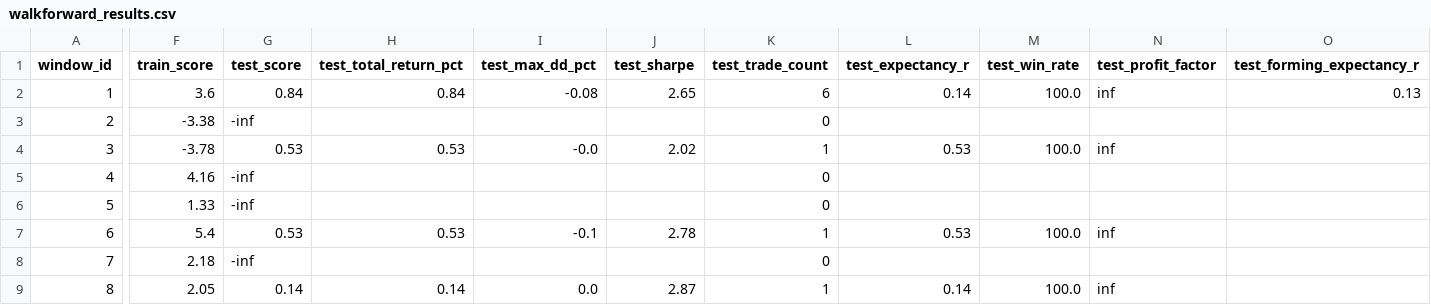
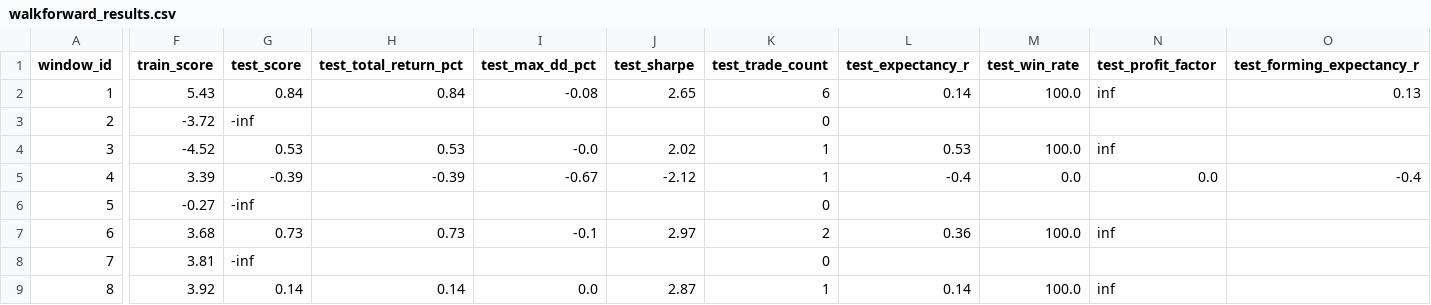
Before and after one commit to NolCorp1/Python-Financial-Expert, a CSV file: outputs/walkforward_results.csv, drawn as a sheet; only a part is shown, gaps mark what is left out; the diff covers the shown part only; the diff names each change by its address in the sheet, - before the commit and + after, or states it on an @@ line.

```diff
--- a/outputs/walkforward_results.csv
+++ b/outputs/walkforward_results.csv
-F2 (train_score): 3.6
+F2 (train_score): 5.43
-F3 (train_score): -3.38
+F3 (train_score): -3.72
-F4 (train_score): -3.78
+F4 (train_score): -4.52
-F5 (train_score): 4.16
+F5 (train_score): 3.39
-G5 (test_score): -inf
+G5 (test_score): -0.39
-H5 (test_total_return_pct): (empty)
+H5 (test_total_return_pct): -0.39
-I5 (test_max_dd_pct): (empty)
+I5 (test_max_dd_pct): -0.67
-J5 (test_sharpe): (empty)
+J5 (test_sharpe): -2.12
-K5 (test_trade_count): 0
+K5 (test_trade_count): 1
-L5 (test_expectancy_r): (empty)
+L5 (test_expectancy_r): -0.4
-M5 (test_win_rate): (empty)
+M5 (test_win_rate): 0.0
-N5 (test_profit_factor): (empty)
+N5 (test_profit_factor): 0.0
-O5 (test_forming_expectancy_r): (empty)
+O5 (test_forming_expectancy_r): -0.4
-F6 (train_score): 1.33
+F6 (train_score): -0.27
-F7 (train_score): 5.4
+F7 (train_score): 3.68
-G7 (test_score): 0.53
+G7 (test_score): 0.73
-H7 (test_total_return_pct): 0.53
+H7 (test_total_return_pct): 0.73
-J7 (test_sharpe): 2.78
+J7 (test_sharpe): 2.97
-K7 (test_trade_count): 1
+K7 (test_trade_count): 2
-L7 (test_expectancy_r): 0.53
+L7 (test_expectancy_r): 0.36
-F8 (train_score): 2.18
+F8 (train_score): 3.81
-F9 (train_score): 2.05
+F9 (train_score): 3.92
```
Also changed, not shown: 2 edited cells elsewhere in this file, outputs/equity.csv, outputs/trades.csv, 8 other files.
